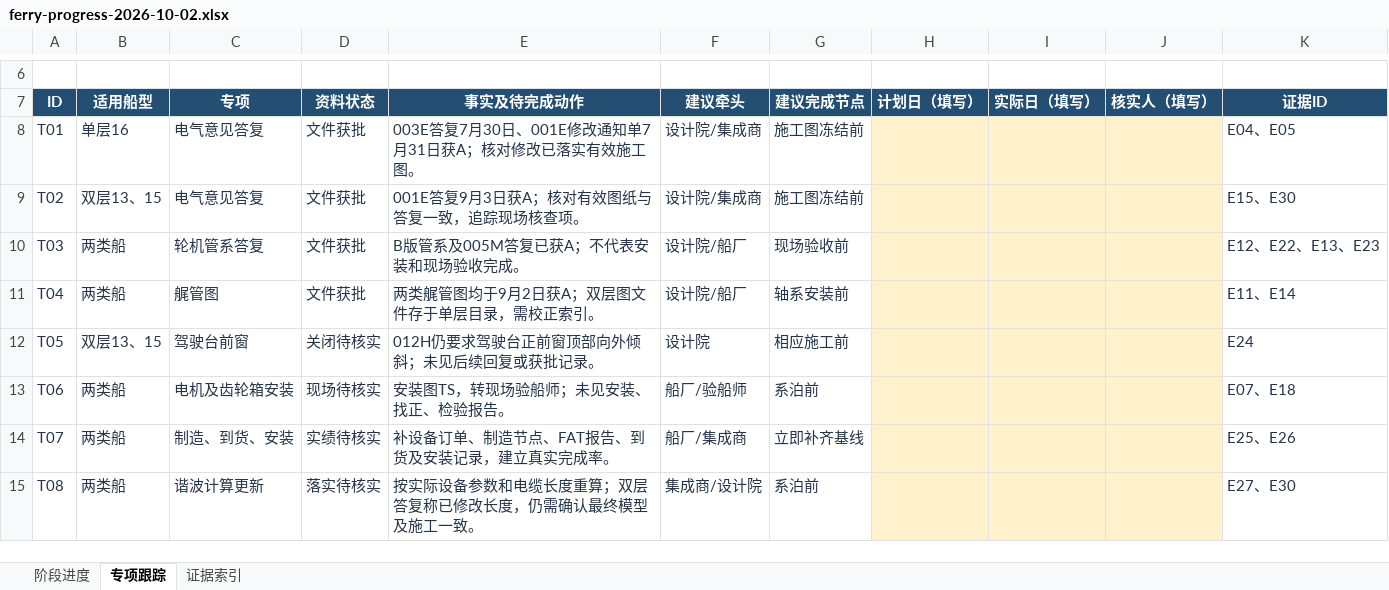
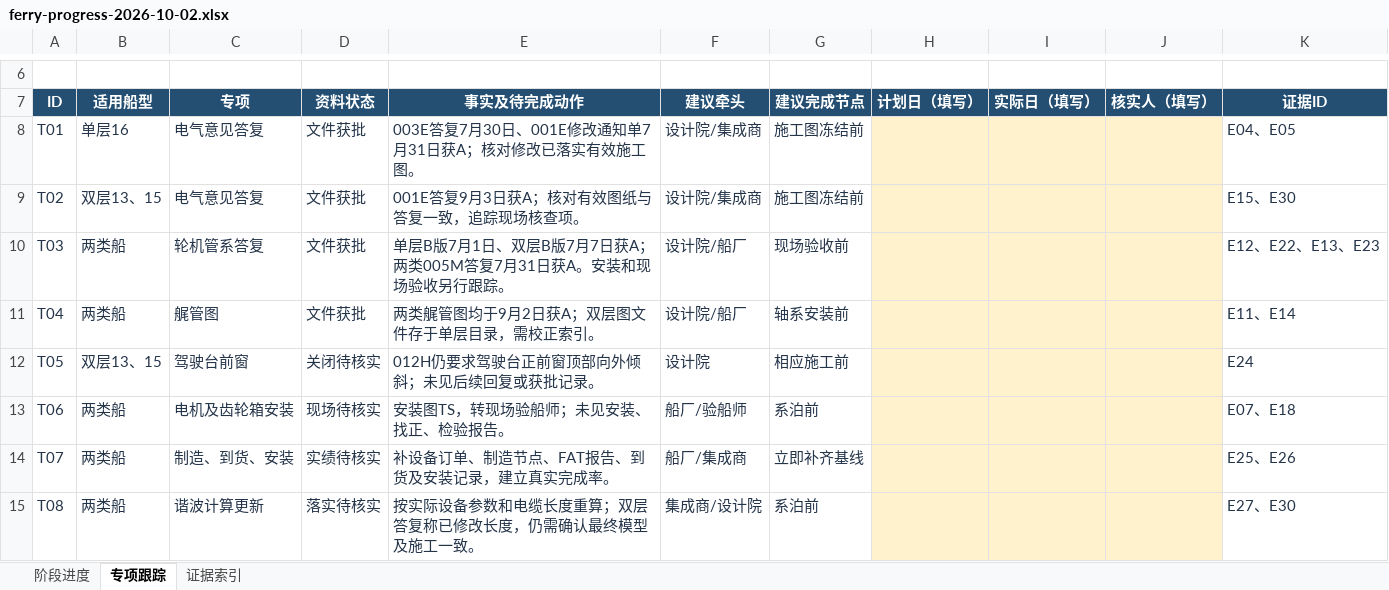
Before and after one commit to baxink/project, an Excel workbook: downloads/ferry-progress-2026-10-02.xlsx, sheet 专项跟踪, drawn as a sheet; only a part is shown, gaps mark what is left out; values as stored, in another font and other column widths than the file's, no borders; conditional formats and table styles not drawn; the diff names each change by its address in the sheet, - before the commit and + after, or states it on an @@ line.

```diff
--- a/downloads/ferry-progress-2026-10-02.xlsx (sheet 专项跟踪)
+++ b/downloads/ferry-progress-2026-10-02.xlsx (sheet 专项跟踪)
-E10 (事实及待完成动作): B版管系及005M答复已获A；不代表安装和现场验收完成。
+E10 (事实及待完成动作): 单层B版7月1日、双层B版7月7日获A；两类005M答复7月31日获A。安装和现场验收另行跟踪。
```
Also changed, not shown: sheet 阶段进度, 2 other files.
